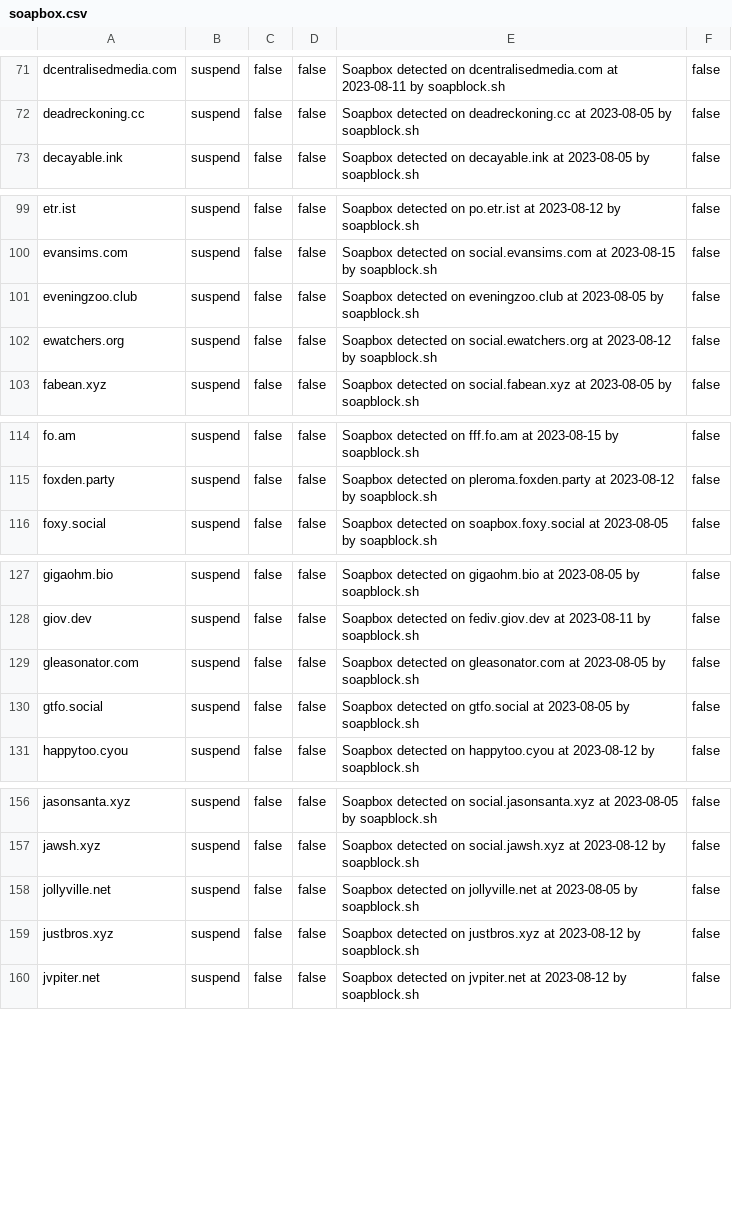
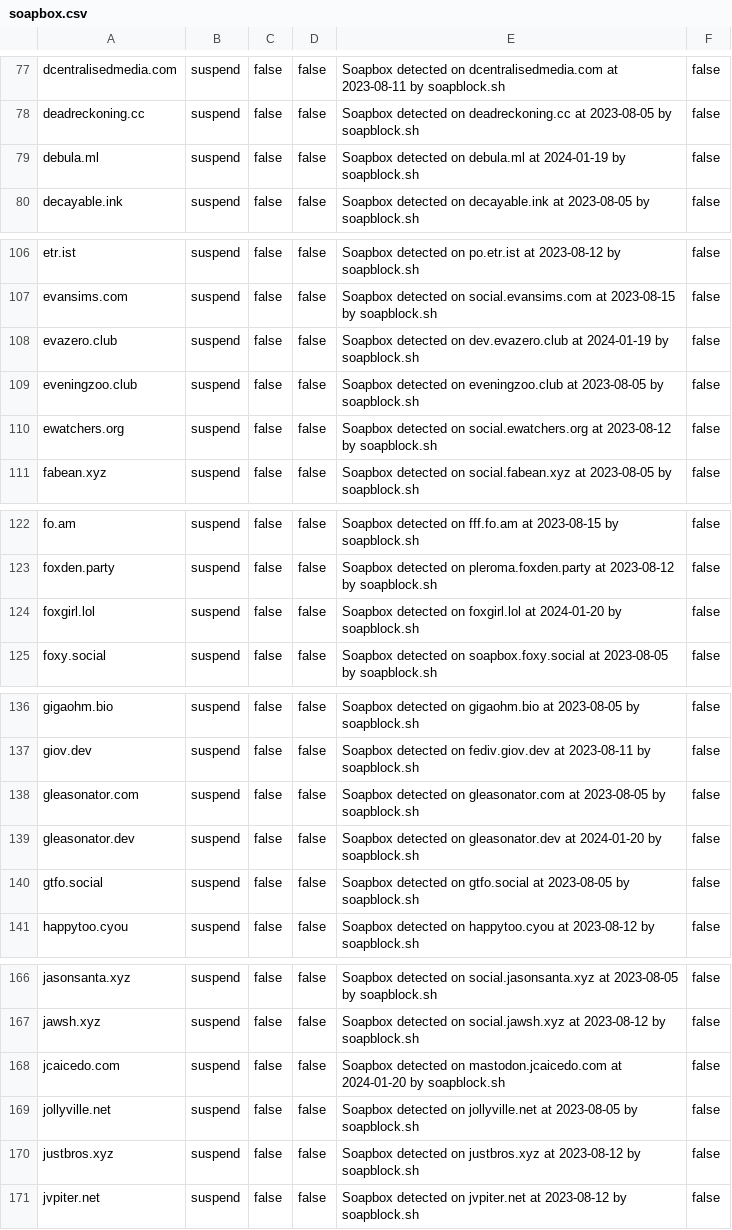
Before and after one commit to VyrCossont/Soapblock, a CSV file: soapbox.csv, drawn as a sheet; only a part is shown, gaps mark what is left out; the diff covers the shown part only; the diff names each change by its address in the sheet, - before the commit and + after, or states it on an @@ line.

```diff
--- a/soapbox.csv
+++ b/soapbox.csv
+row 79: debula.ml | suspend | false | false | Soapbox detected on debula.ml at 2024-01-19 by soapblock.sh | false
+row 108: evazero.club | suspend | false | false | Soapbox detected on dev.evazero.club at 2024-01-19 by soapblock.sh | false
+row 124: foxgirl.lol | suspend | false | false | Soapbox detected on foxgirl.lol at 2024-01-20 by soapblock.sh | false
+row 139: gleasonator.dev | suspend | false | false | Soapbox detected on gleasonator.dev at 2024-01-20 by soapblock.sh | false
+row 168: jcaicedo.com | suspend | false | false | Soapbox detected on mastodon.jcaicedo.com at 2024-01-20 by soapblock.sh | false
```
Also changed, not shown: 9 added rows elsewhere in this file.
